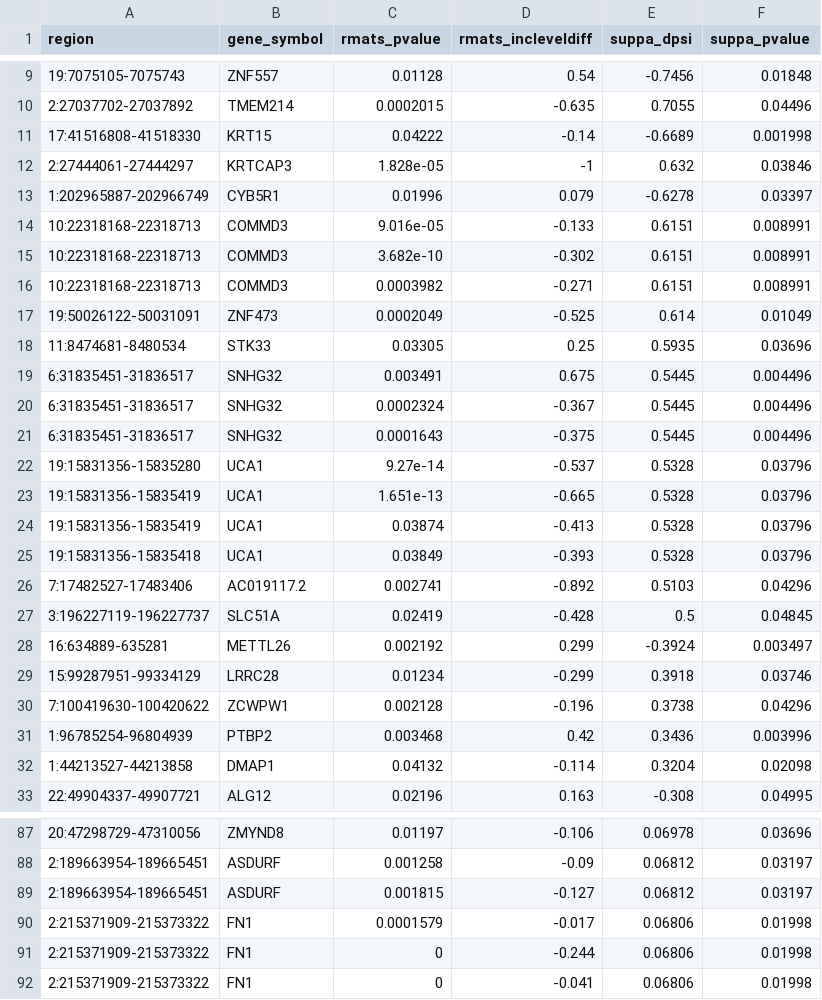
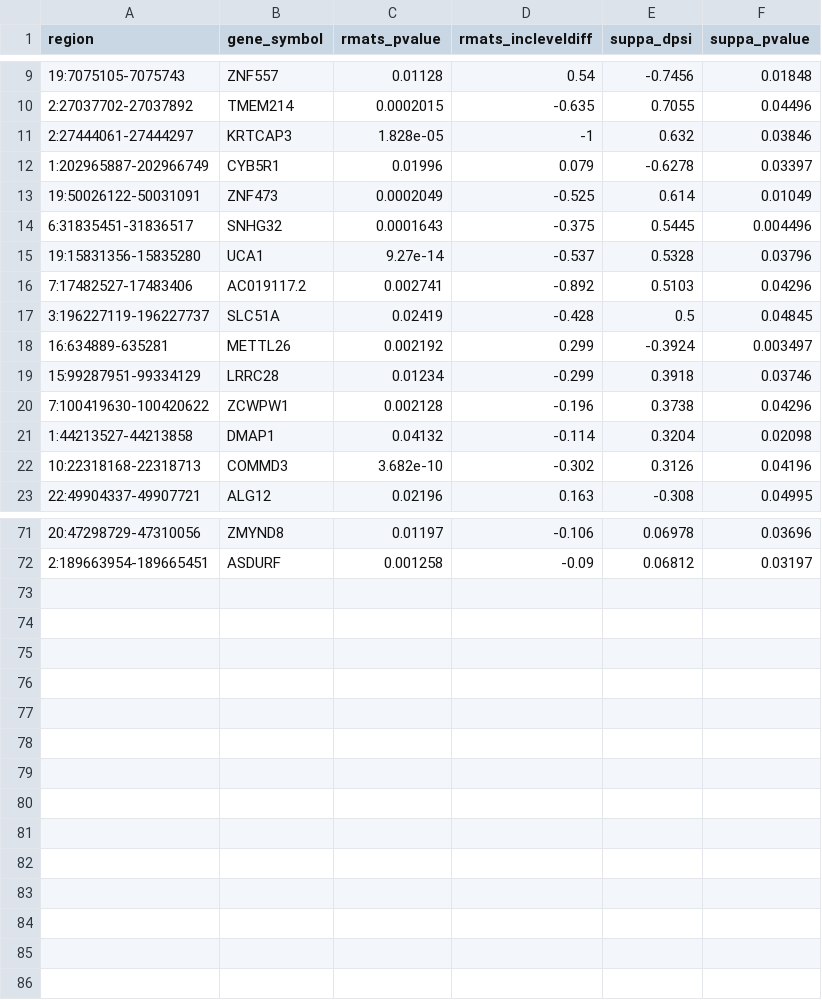
Before and after one commit to sciccolella/deepspecas-v2, a TSV file: benchmark_new_uncurated/review_A3.tsv, drawn as a sheet; only a part is shown, gaps mark what is left out; removed rows and columns are numbered as before the commit, all else as after; the diff covers the shown part only; the diff names each change by its address in the sheet, - before the commit and + after, or states it on an @@ line.

```diff
--- a/benchmark_new_uncurated/review_A3.tsv
+++ b/benchmark_new_uncurated/review_A3.tsv
-row 11: 17:41516808-41518330 | KRT15 | 0.04222 | -0.14 | -0.6689 | 0.001998
-row 14: 10:22318168-22318713 | COMMD3 | 9.016e-05 | -0.133 | 0.6151 | 0.008991
-row 15: 10:22318168-22318713 | COMMD3 | 3.682e-10 | -0.302 | 0.6151 | 0.008991
-row 16: 10:22318168-22318713 | COMMD3 | 0.0003982 | -0.271 | 0.6151 | 0.008991
-row 18: 11:8474681-8480534 | STK33 | 0.03305 | 0.25 | 0.5935 | 0.03696
-row 19: 6:31835451-31836517 | SNHG32 | 0.003491 | 0.675 | 0.5445 | 0.004496
-row 20: 6:31835451-31836517 | SNHG32 | 0.0002324 | -0.367 | 0.5445 | 0.004496
-row 23: 19:15831356-15835419 | UCA1 | 1.651e-13 | -0.665 | 0.5328 | 0.03796
-row 24: 19:15831356-15835419 | UCA1 | 0.03874 | -0.413 | 0.5328 | 0.03796
-row 25: 19:15831356-15835418 | UCA1 | 0.03849 | -0.393 | 0.5328 | 0.03796
-row 31: 1:96785254-96804939 | PTBP2 | 0.003468 | 0.42 | 0.3436 | 0.003996
+row 22: 10:22318168-22318713 | COMMD3 | 3.682e-10 | -0.302 | 0.3126 | 0.04196
-row 89: 2:189663954-189665451 | ASDURF | 0.001815 | -0.127 | 0.06812 | 0.03197
-row 90: 2:215371909-215373322 | FN1 | 0.0001579 | -0.017 | 0.06806 | 0.01998
-row 91: 2:215371909-215373322 | FN1 | 0 | -0.244 | 0.06806 | 0.01998
-row 92: 2:215371909-215373322 | FN1 | 0 | -0.041 | 0.06806 | 0.01998
```
Also changed, not shown: 2 added rows, 8 removed rows, 2 moved rows and 1 edited cell elsewhere in this file, benchmark_new_uncurated/A3.csv, benchmark_new_uncurated/A5.csv, 12 other files.
